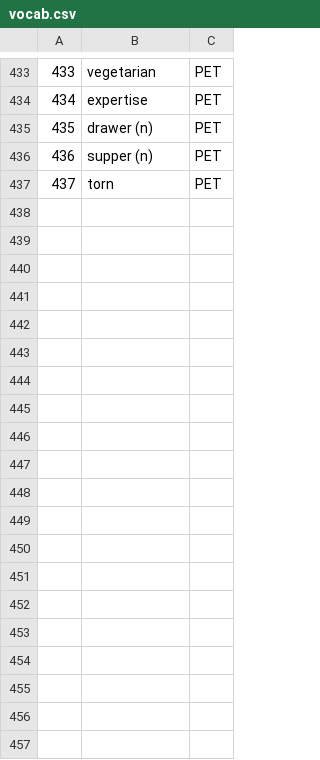
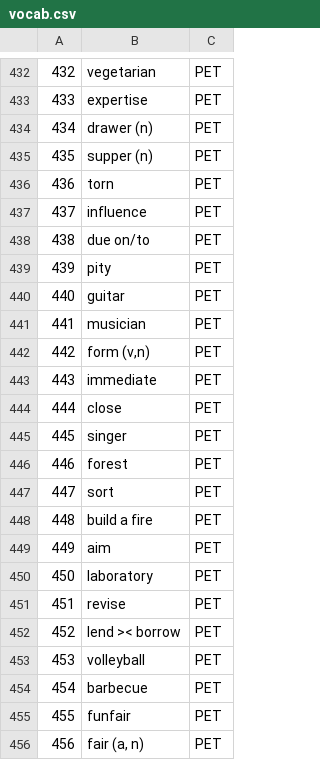
Before and after one commit to nhohung/personal_datasets, a CSV file: vocab.csv, drawn as a sheet; only a part is shown, gaps mark what is left out; the diff covers the shown part only; the diff names each change by its address in the sheet, - before the commit and + after, or states it on an @@ line.

Commit message:
Add files via upload

```diff
--- a/vocab.csv
+++ b/vocab.csv
@@ column A renumbered between rows 426 and 436 @@
+row 437: 437 | influence | PET
+row 438: 438 | due on/to | PET
+row 439: 439 | pity | PET
+row 440: 440 | guitar | PET
+row 441: 441 | musician | PET
+row 442: 442 | form (v,n) | PET
+row 443: 443 | immediate | PET
+row 444: 444 | close | PET
+row 445: 445 | singer | PET
+row 446: 446 | forest | PET
+row 447: 447 | sort | PET
+row 448: 448 | build a fire | PET
+row 449: 449 | aim | PET
+row 450: 450 | laboratory | PET
+row 451: 451 | revise | PET
+row 452: 452 | lend >< borrow | PET
+row 453: 453 | volleyball | PET
+row 454: 454 | barbecue | PET
+row 455: 455 | funfair | PET
+row 456: 456 | fair (a, n) | PET
```
Also changed, not shown: 11 added rows and 1 removed row elsewhere in this file.
